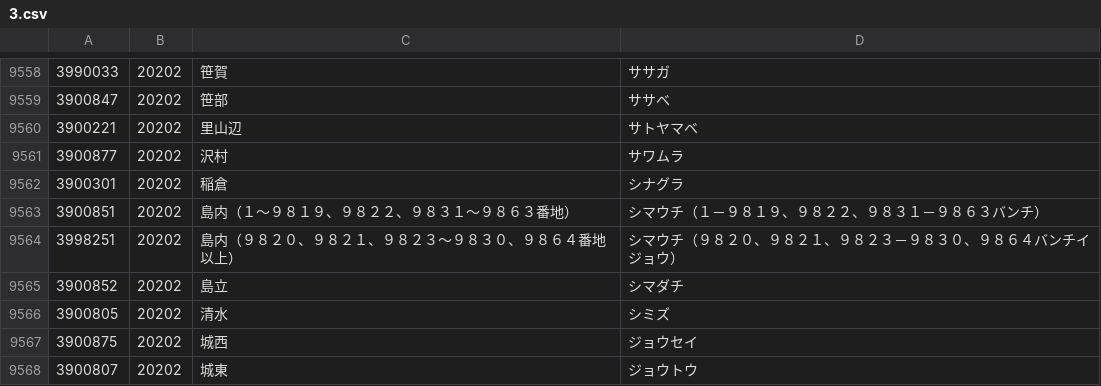
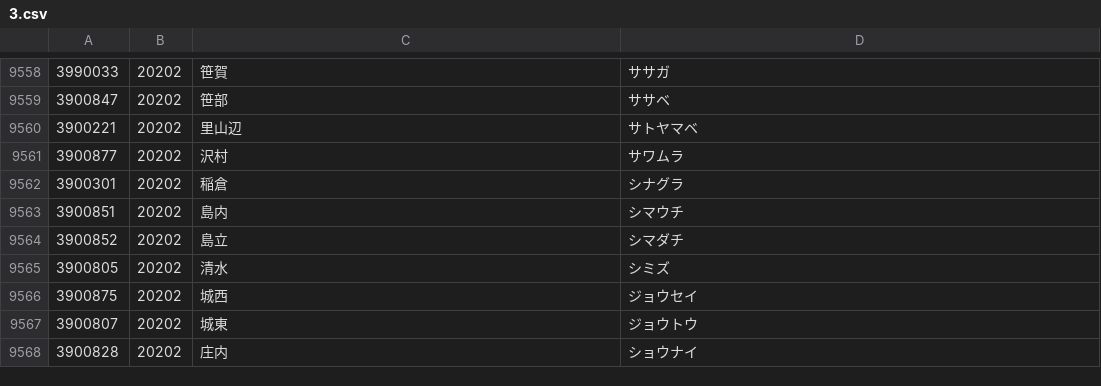
Before and after one commit to code4fukui/PostalCode, a CSV file: data/3.csv, drawn as a sheet; only a part is shown, gaps mark what is left out; the shorter side is filled out with more unchanged rows.

```diff
--- a/data/3.csv
+++ b/data/3.csv
@@ -9562,4 +9562,3 @@
 3900301,20202,稲倉,シナグラ
-3900851,20202,島内（１〜９８１９、９８２２、９８３１〜９８６３番地）,シマウチ（１－９８１９、９８２２、９８３１－９８６３バンチ）
-3998251,20202,島内（９８２０、９８２１、９８２３〜９８３０、９８６４番地以上）,シマウチ（９８２０、９８２１、９８２３－９８３０、９８６４バンチイジョウ）
+3900851,20202,島内,シマウチ
 3900852,20202,島立,シマダチ
```
Also changed, not shown: data/0.csv, data/1.csv, 3 other files.
